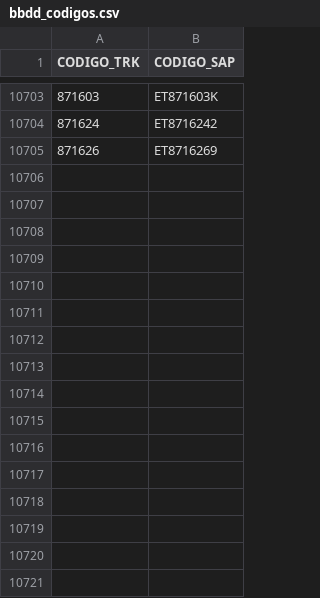
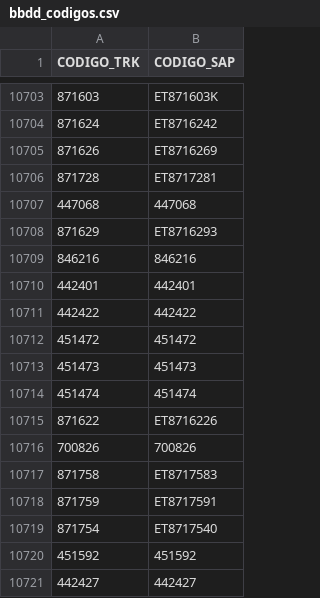
Before and after one commit to ebcgon10/sistema-revision-venta, a CSV file: bbdd_codigos.csv, drawn as a sheet; only a part is shown, gaps mark what is left out.

Commit message:
Add files via upload

```diff
--- a/bbdd_codigos.csv
+++ b/bbdd_codigos.csv
@@ -10705 +10705,17 @@ CODIGO_TRK,CODIGO_SAP
 871626,ET8716269
+871728,ET8717281
+447068,447068
+871629,ET8716293
+846216,846216
+442401,442401
+442422,442422
+451472,451472
+451473,451473
+451474,451474
+871622,ET8716226
+700826,700826
+871758,ET8717583
+871759,ET8717591
+871754,ET8717540
+451592,451592
+442427,442427
```
